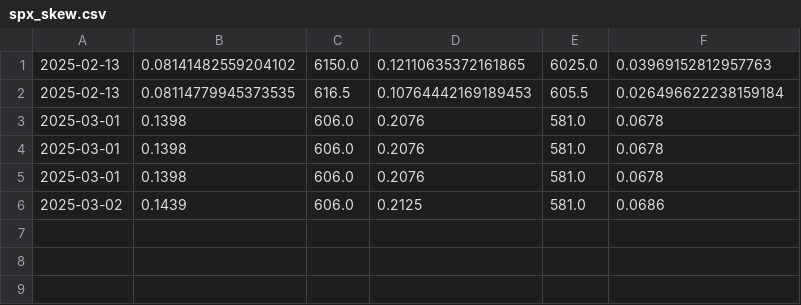
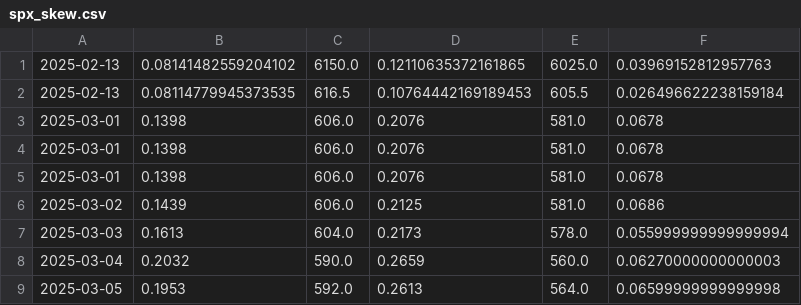
Before and after one commit to cassrobson/skewmonitor, a CSV file: spx_skew.csv, drawn as a sheet; the diff names each change by its address in the sheet, - before the commit and + after, or states it on an @@ line.

```diff
--- a/spx_skew.csv
+++ b/spx_skew.csv
+row 7: 2025-03-03 | 0.1613 | 604.0 | 0.2173 | 578.0 | 0.055999999999999994
+row 8: 2025-03-04 | 0.2032 | 590.0 | 0.2659 | 560.0 | 0.06270000000000003
+row 9: 2025-03-05 | 0.1953 | 592.0 | 0.2613 | 564.0 | 0.06599999999999998
```
Also changed, not shown: 6 other files.
